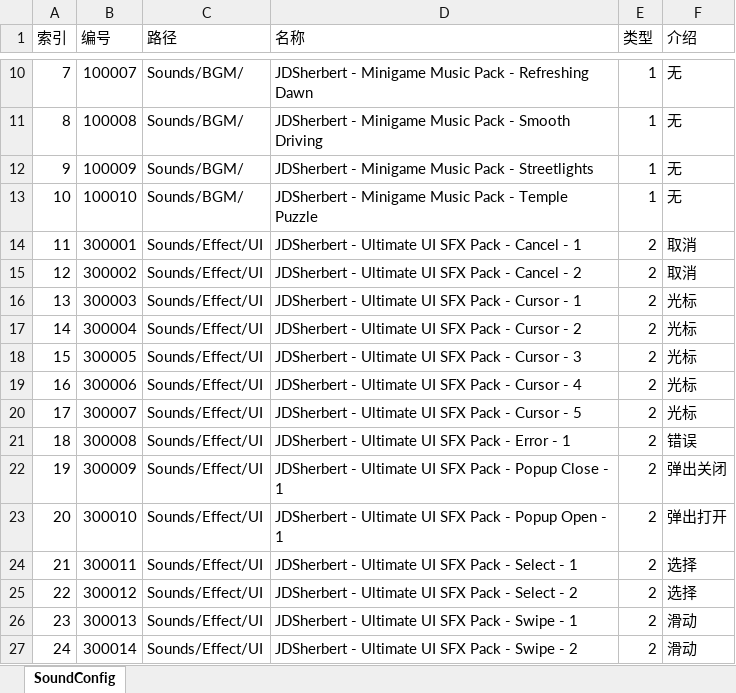
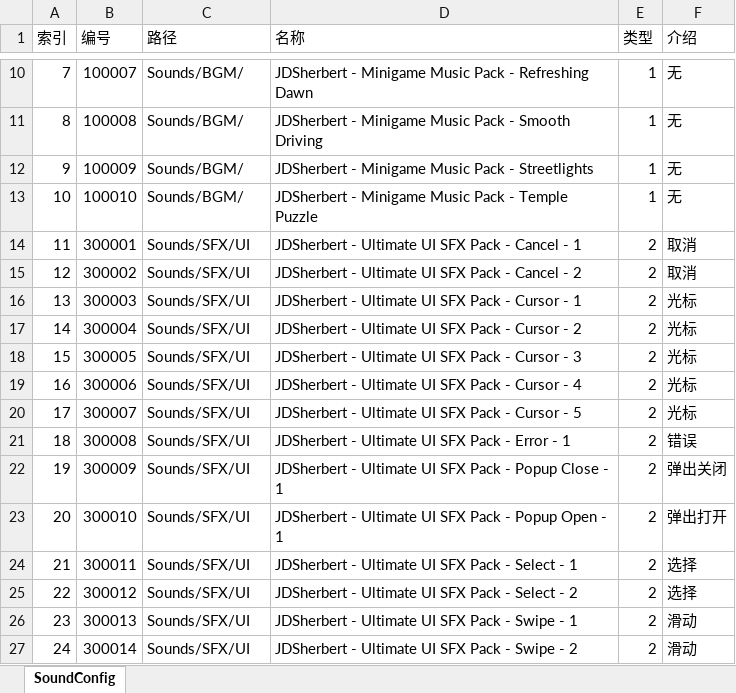
Before and after one commit to JackeAstray/Reunion-Movement, an Excel workbook: Unity/ReunionMovement/Assets/ReunionMovement/Editor/Excel/Resources/SoundConfig.xlsx, sheet SoundConfig, drawn as a sheet; only a part is shown, gaps mark what is left out; values as stored, in another font and other column widths than the file's, no borders; the diff names each change by its address in the sheet, - before the commit and + after, or states it on an @@ line.

```diff
--- a/Unity/ReunionMovement/Assets/ReunionMovement/Editor/Excel/Resources/SoundConfig.xlsx (sheet SoundConfig)
+++ b/Unity/ReunionMovement/Assets/ReunionMovement/Editor/Excel/Resources/SoundConfig.xlsx (sheet SoundConfig)
-C14:C27 (路径): Sounds/Effect/UI
+C14:C27 (路径): Sounds/SFX/UI
```
Also changed, not shown: 35 other files.
